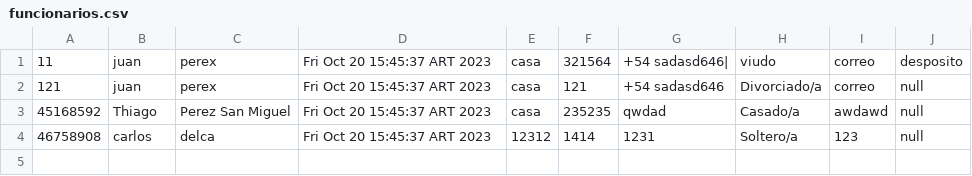
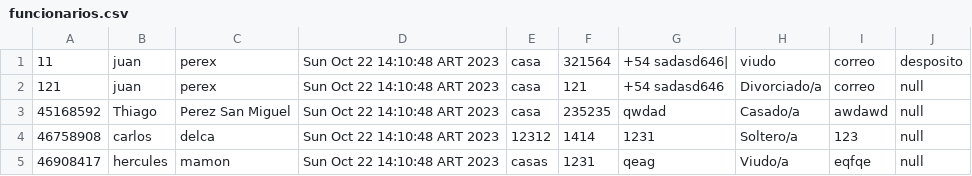
Before and after one commit to DeianT/tallerPOO, a CSV file: funcionarios.csv, drawn as a sheet.

```diff
--- a/funcionarios.csv
+++ b/funcionarios.csv
@@ -1,4 +1,5 @@
-11;juan;perex;Fri Oct 20 15:45:37 ART 2023;casa;321564;+54 sadasd646|;viudo;correo;desposito
-121;juan;perex;Fri Oct 20 15:45:37 ART 2023;casa;121;+54 sadasd646;Divorciado/a;correo;null
-45168592;Thiago;Perez San Miguel;Fri Oct 20 15:45:37 ART 2023;casa;235235;qwdad;Casado/a;awdawd;null
-46758908;carlos;delca;Fri Oct 20 15:45:37 ART 2023;12312;1414;1231;Soltero/a;123;null
+11;juan;perex;Sun Oct 22 14:10:48 ART 2023;casa;321564;+54 sadasd646|;viudo;correo;desposito
+121;juan;perex;Sun Oct 22 14:10:48 ART 2023;casa;121;+54 sadasd646;Divorciado/a;correo;null
+45168592;Thiago;Perez San Miguel;Sun Oct 22 14:10:48 ART 2023;casa;235235;qwdad;Casado/a;awdawd;null
+46758908;carlos;delca;Sun Oct 22 14:10:48 ART 2023;12312;1414;1231;Soltero/a;123;null
+46908417;hercules;mamon;Sun Oct 22 14:10:48 ART 2023;casas;1231;qeag;Viudo/a;eqfqe;null
```
Also changed, not shown: medicos.csv, 8 other files.
